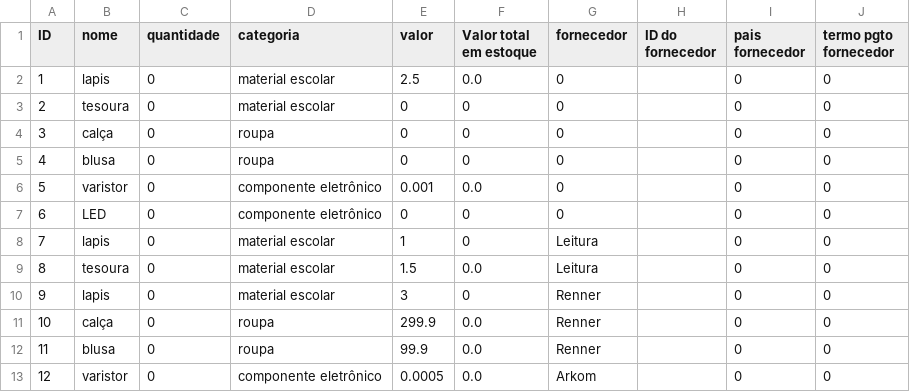
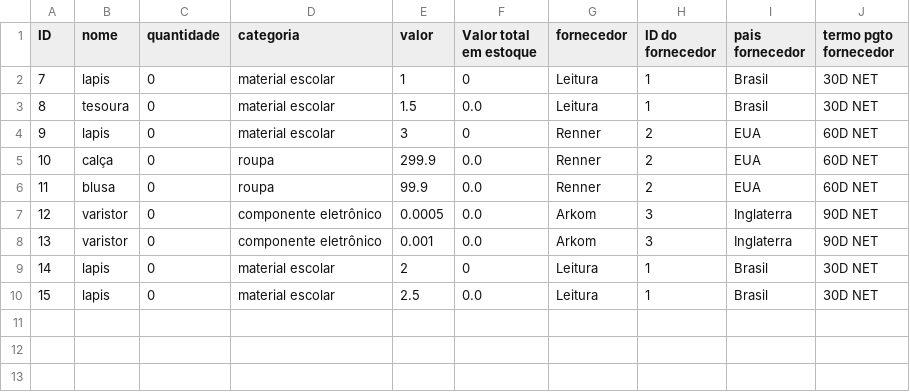
Before and after one commit to otavioAugustoRodrigues/TrabalhoFinal, a CSV file: teste.csv, drawn as a sheet.

```diff
--- a/teste.csv
+++ b/teste.csv
@@ -1,13 +1,10 @@
 ID,nome,quantidade,categoria,valor,Valor total em estoque,fornecedor,ID do fornecedor,pais fornecedor,termo pgto fornecedor
-1,lapis,0,material escolar,2.5,0.0,0,,0,0
-2,tesoura,0,material escolar,0,0,0,,0,0
-3,calça,0,roupa,0,0,0,,0,0
-4,blusa,0,roupa,0,0,0,,0,0
-5,varistor,0,componente eletrônico,0.001,0.0,0,,0,0
-6,LED,0,componente eletrônico,0,0,0,,0,0
-7,lapis,0,material escolar,1,0,Leitura,,0,0
-8,tesoura,0,material escolar,1.5,0.0,Leitura,,0,0
-9,lapis,0,material escolar,3,0,Renner,,0,0
-10,calça,0,roupa,299.9,0.0,Renner,,0,0
-11,blusa,0,roupa,99.9,0.0,Renner,,0,0
-12,varistor,0,componente eletrônico,0.0005,0.0,Arkom,,0,0
+7,lapis,0,material escolar,1,0,Leitura,1,Brasil,30D NET
+8,tesoura,0,material escolar,1.5,0.0,Leitura,1,Brasil,30D NET
+9,lapis,0,material escolar,3,0,Renner,2,EUA,60D NET
+10,calça,0,roupa,299.9,0.0,Renner,2,EUA,60D NET
+11,blusa,0,roupa,99.9,0.0,Renner,2,EUA,60D NET
+12,varistor,0,componente eletrônico,0.0005,0.0,Arkom,3,Inglaterra,90D NET
+13,varistor,0,componente eletrônico,0.001,0.0,Arkom,3,Inglaterra,90D NET
+14,lapis,0,material escolar,2,0,Leitura,1,Brasil,30D NET
+15,lapis,0,material escolar,2.5,0.0,Leitura,1,Brasil,30D NET
```
Also changed, not shown: 5 other files.
